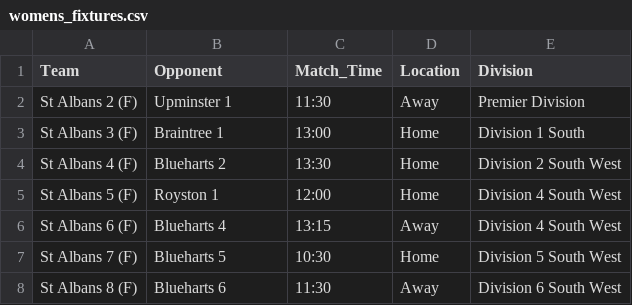
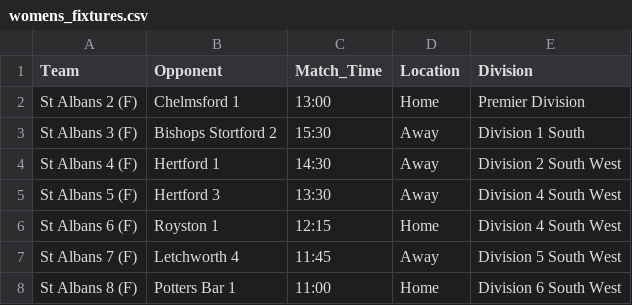
Before and after one commit to edturner/SAHCscoreBoard, a CSV file: data/scoreboard/womens_fixtures.csv, drawn as a sheet.

```diff
--- a/data/scoreboard/womens_fixtures.csv
+++ b/data/scoreboard/womens_fixtures.csv
@@ -1,8 +1,8 @@
 Team,Opponent,Match_Time,Location,Division
-St Albans 2 (F),Upminster 1,11:30,Away,Premier Division
-St Albans 3 (F),Braintree 1,13:00,Home,Division 1 South
-St Albans 4 (F),Blueharts 2,13:30,Home,Division 2 South West
-St Albans 5 (F),Royston 1,12:00,Home,Division 4 South West
-St Albans 6 (F),Blueharts 4,13:15,Away,Division 4 South West
-St Albans 7 (F),Blueharts 5,10:30,Home,Division 5 South West
-St Albans 8 (F),Blueharts 6,11:30,Away,Division 6 South West
+St Albans 2 (F),Chelmsford 1,13:00,Home,Premier Division
+St Albans 3 (F),Bishops Stortford 2,15:30,Away,Division 1 South
+St Albans 4 (F),Hertford 1,14:30,Away,Division 2 South West
+St Albans 5 (F),Hertford 3,13:30,Away,Division 4 South West
+St Albans 6 (F),Royston 1,12:15,Home,Division 4 South West
+St Albans 7 (F),Letchworth 4,11:45,Away,Division 5 South West
+St Albans 8 (F),Potters Bar 1,11:00,Home,Division 6 South West
```
Also changed, not shown: data/scoreboard/mens_fixtures.csv, 1 other file.
